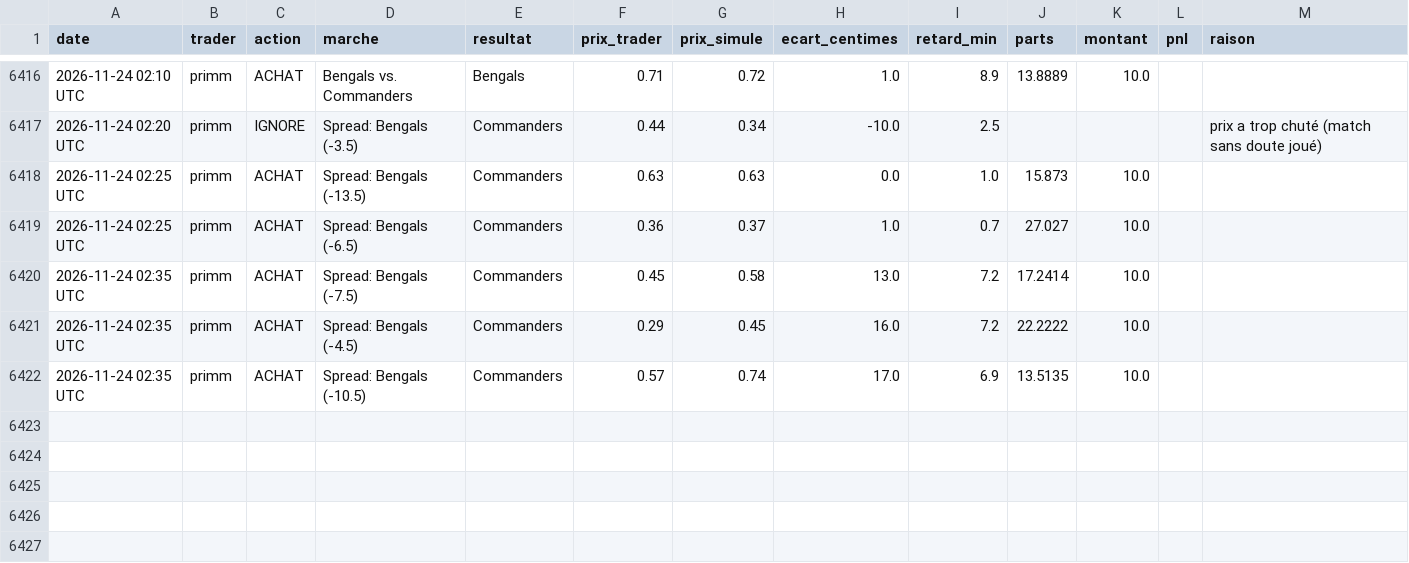
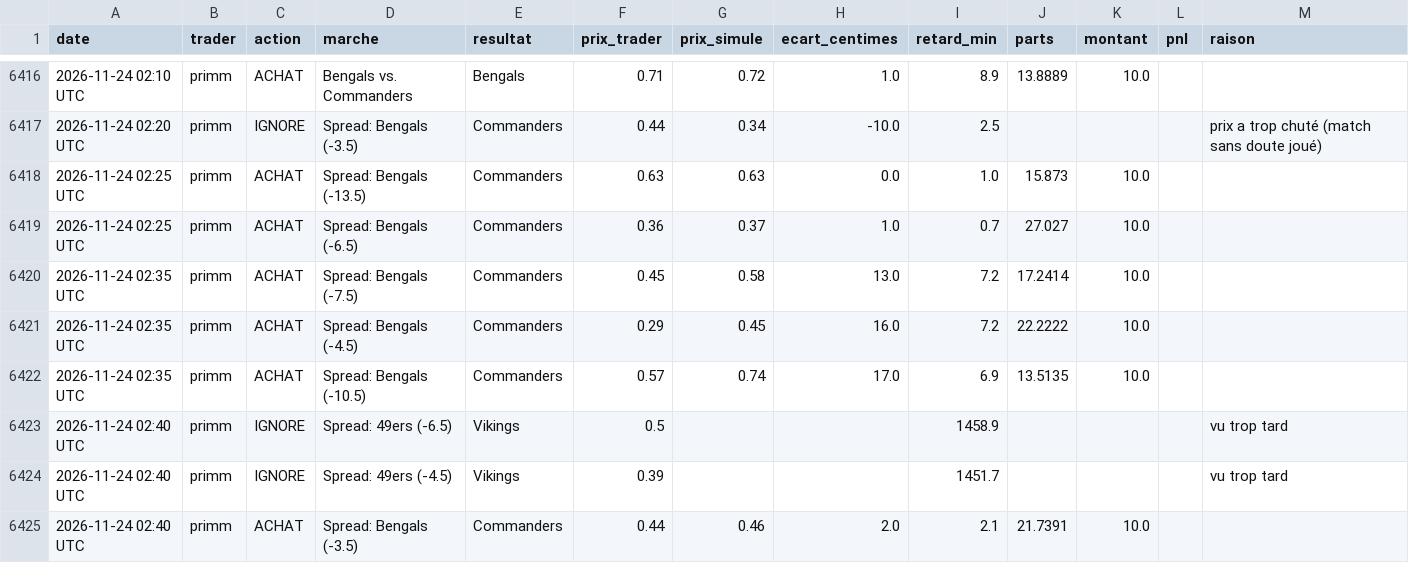
Before and after one commit to matusalem001/copytrade-sim, a CSV file: data/journal.csv, drawn as a sheet; only a part is shown, gaps mark what is left out; the diff names each change by its address in the sheet, - before the commit and + after, or states it on an @@ line.

```diff
--- a/data/journal.csv
+++ b/data/journal.csv
+row 6423: 2026-11-24 02:40 UTC | primm | IGNORE | Spread: 49ers (-6.5) | Vikings | 0.5 |  |  | 1458.9 |  |  |  | vu trop tard
+row 6424: 2026-11-24 02:40 UTC | primm | IGNORE | Spread: 49ers (-4.5) | Vikings | 0.39 |  |  | 1451.7 |  |  |  | vu trop tard
+row 6425: 2026-11-24 02:40 UTC | primm | ACHAT | Spread: Bengals (-3.5) | Commanders | 0.44 | 0.46 | 2.0 | 2.1 | 21.7391 | 10.0
```
Also changed, not shown: 3 other files.
